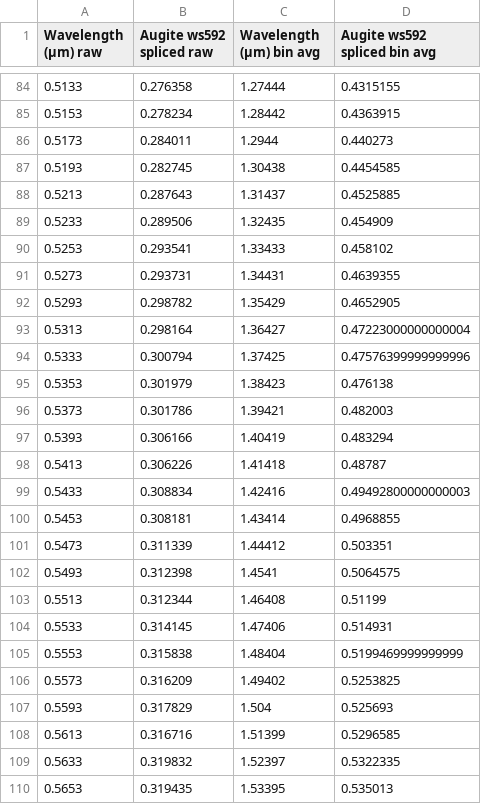
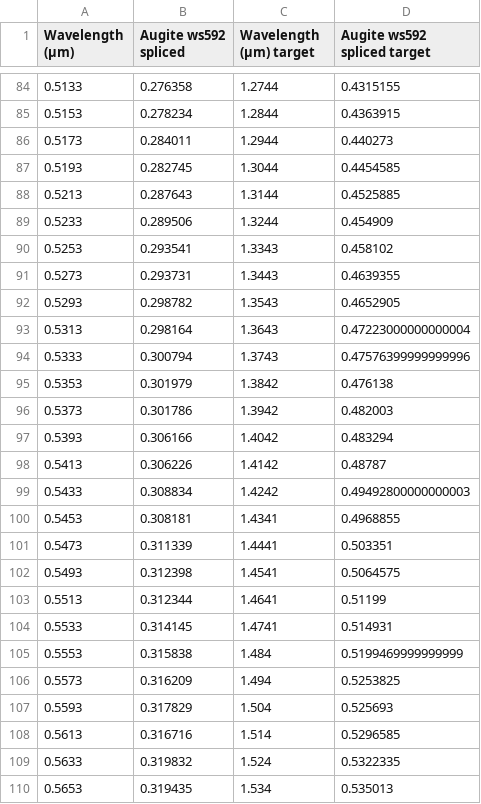
Before and after one commit to markusgruendler/m3-lunar-project, a CSV file: output files/targeted csvs/Pyroxene lab spectra FDL/USGS augite WS592.csv, drawn as a sheet; only a part is shown, gaps mark what is left out; the diff covers the shown part only.

Commit message:
raw:targeted script revision

```diff
--- a/output files/targeted csvs/Pyroxene lab spectra FDL/USGS augite WS592.csv
+++ b/output files/targeted csvs/Pyroxene lab spectra FDL/USGS augite WS592.csv
@@ -1 +1 @@
-Wavelength (µm) raw,Augite ws592 spliced raw,Wavelength (µm) bin avg,Augite ws592 spliced bin avg
+Wavelength (µm),Augite ws592 spliced,Wavelength (µm) target,Augite ws592 spliced target
@@ -84,27 +84,27 @@ Wavelength (µm) raw,Augite ws592 spliced raw,Wavelength (µm) bin avg,Augite ws
-0.5133,0.276358,1.27444,0.4315155
-0.5153,0.278234,1.28442,0.4363915
+0.5133,0.276358,1.2744,0.4315155
+0.5153,0.278234,1.2844,0.4363915
 0.5173,0.284011,1.2944,0.440273
-0.5193,0.282745,1.30438,0.4454585
-0.5213,0.287643,1.31437,0.4525885
-0.5233,0.289506,1.32435,0.454909
-0.5253,0.293541,1.33433,0.458102
-0.5273,0.293731,1.34431,0.4639355
-0.5293,0.298782,1.35429,0.4652905
-0.5313,0.298164,1.36427,0.47223000000000004
-0.5333,0.300794,1.37425,0.47576399999999996
-0.5353,0.301979,1.38423,0.476138
-0.5373,0.301786,1.39421,0.482003
-0.5393,0.306166,1.40419,0.483294
-0.5413,0.306226,1.41418,0.48787
-0.5433,0.308834,1.42416,0.49492800000000003
-0.5453,0.308181,1.43414,0.4968855
-0.5473,0.311339,1.44412,0.503351
+0.5193,0.282745,1.3044,0.4454585
+0.5213,0.287643,1.3144,0.4525885
+0.5233,0.289506,1.3244,0.454909
+0.5253,0.293541,1.3343,0.458102
+0.5273,0.293731,1.3443,0.4639355
+0.5293,0.298782,1.3543,0.4652905
+0.5313,0.298164,1.3643,0.47223000000000004
+0.5333,0.300794,1.3743,0.47576399999999996
+0.5353,0.301979,1.3842,0.476138
+0.5373,0.301786,1.3942,0.482003
+0.5393,0.306166,1.4042,0.483294
+0.5413,0.306226,1.4142,0.48787
+0.5433,0.308834,1.4242,0.49492800000000003
+0.5453,0.308181,1.4341,0.4968855
+0.5473,0.311339,1.4441,0.503351
 0.5493,0.312398,1.4541,0.5064575
-0.5513,0.312344,1.46408,0.51199
-0.5533,0.314145,1.47406,0.514931
-0.5553,0.315838,1.48404,0.5199469999999999
-0.5573,0.316209,1.49402,0.5253825
+0.5513,0.312344,1.4641,0.51199
+0.5533,0.314145,1.4741,0.514931
+0.5553,0.315838,1.484,0.5199469999999999
+0.5573,0.316209,1.494,0.5253825
 0.5593,0.317829,1.504,0.525693
-0.5613,0.316716,1.51399,0.5296585
-0.5633,0.319832,1.52397,0.5322335
-0.5653,0.319435,1.53395,0.535013
+0.5613,0.316716,1.514,0.5296585
+0.5633,0.319832,1.524,0.5322335
+0.5653,0.319435,1.534,0.535013
```
Also changed, not shown: 161 edited cells elsewhere in this file, input files/Clark m3 target wavelengths.csv, 3 other files.
